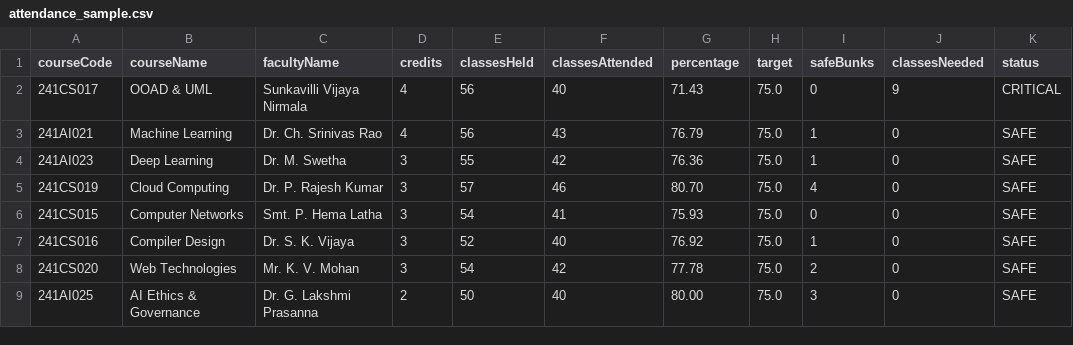
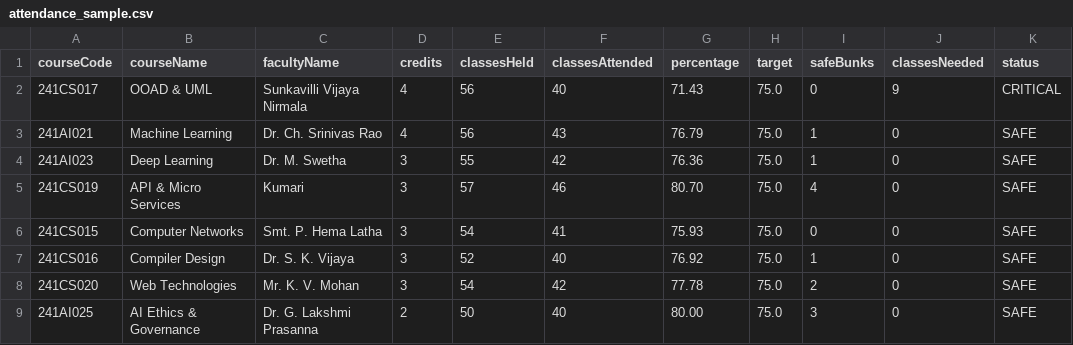
Before and after one commit to rishizz709/ssis-intelligent-attendance-platform, a CSV file: sample-data/attendance_sample.csv, drawn as a sheet.

```diff
--- a/sample-data/attendance_sample.csv
+++ b/sample-data/attendance_sample.csv
@@ -4,3 +4,3 @@ courseCode,courseName,facultyName,credits,classesHeld,classesAttended,percentage
 241AI023,Deep Learning,Dr. M. Swetha,3,55,42,76.36,75.0,1,0,SAFE
-241CS019,Cloud Computing,Dr. P. Rajesh Kumar,3,57,46,80.70,75.0,4,0,SAFE
+241CS019,API & Micro Services,Kumari,3,57,46,80.70,75.0,4,0,SAFE
 241CS015,Computer Networks,Smt. P. Hema Latha,3,54,41,75.93,75.0,0,0,SAFE
```
Also changed, not shown: sample-data/results_sample.csv, sample-data/timetable_sample.csv, 24 other files.
